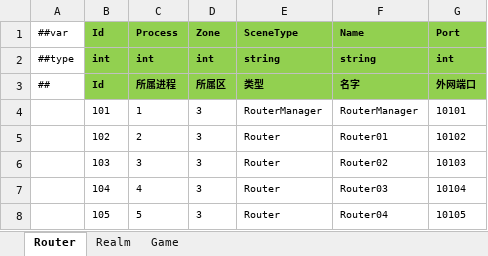
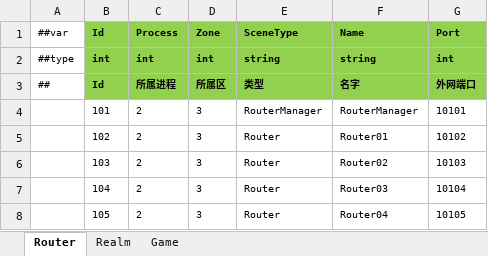
Before and after one commit to ificanli/ETGame, an Excel workbook: Packages/cn.etetet.startconfig/Luban/Release/Datas/StartScene.xlsx, sheet Router, drawn as a sheet; values as stored, in another font and other column widths than the file's, no borders; the diff names each change by its address in the sheet, - before the commit and + after, or states it on an @@ line.

```diff
--- a/Packages/cn.etetet.startconfig/Luban/Release/Datas/StartScene.xlsx (sheet Router)
+++ b/Packages/cn.etetet.startconfig/Luban/Release/Datas/StartScene.xlsx (sheet Router)
-C4 (Process): 1
+C4 (Process): 2
-C6 (Process): 3
+C6 (Process): 2
-C7 (Process): 4
+C7 (Process): 2
-C8 (Process): 5
+C8 (Process): 2
```
Also changed, not shown: sheet Game, sheet Realm, Packages/cn.etetet.excel/Luban/Config/Base/__tables__.xlsx, Packages/cn.etetet.startconfig/Luban/Release/Datas/StartProcess.xlsx, 27 other files.
